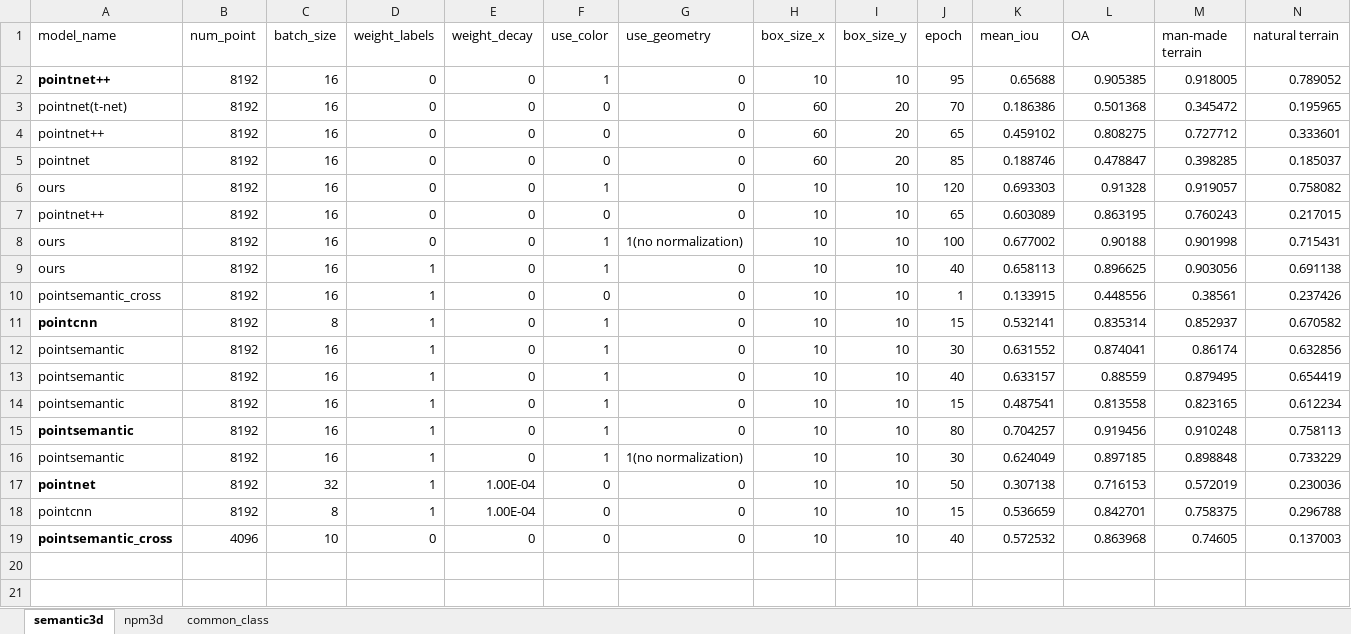
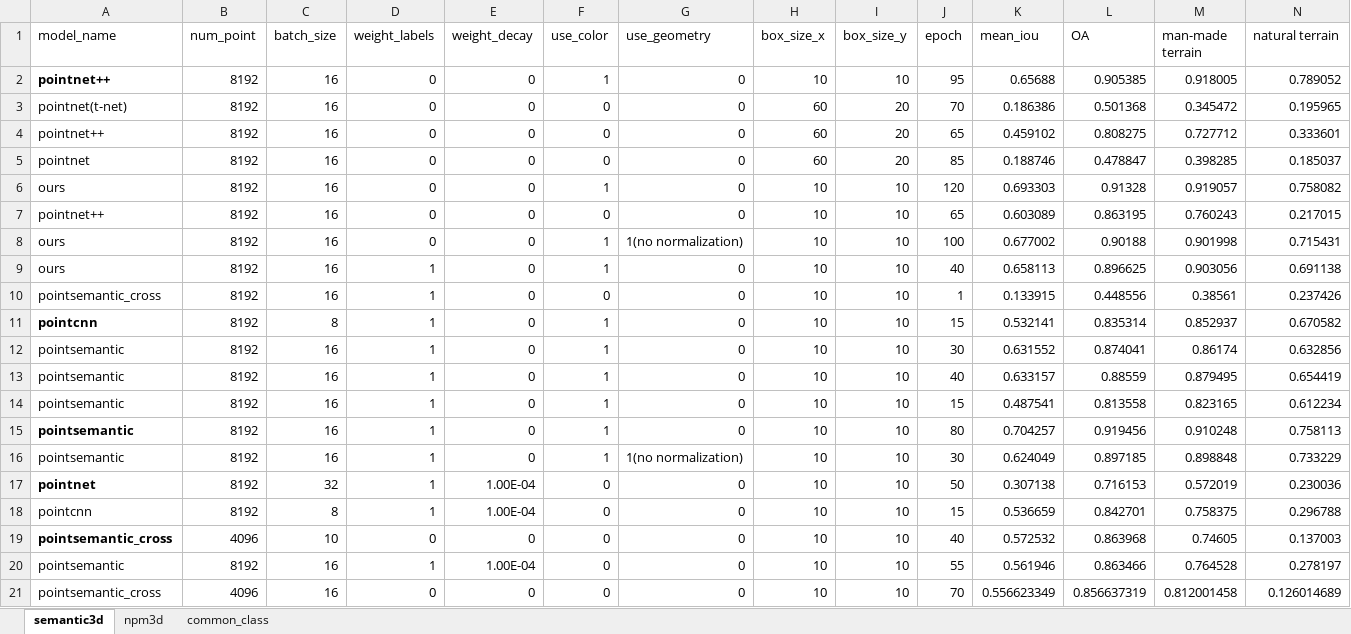
Before and after one commit to yixiaonaiheheima/master_graduation, an Excel workbook: results.xlsx, sheet semantic3d, drawn as a sheet; only a part is shown; values as stored, in another font and other column widths than the file's, no borders; rows hold the shown columns only; the diff names each change by its address in the sheet, - before the commit and + after, or states it on an @@ line.

```diff
--- a/results.xlsx (sheet semantic3d)
+++ b/results.xlsx (sheet semantic3d)
+row 20: pointsemantic | 8192 | 16 | 1 | 1.00E-04 | 0 | 0 | 10 | 10 | 55 | 0.561946 | 0.863466 | 0.764528 | 0.278197
+row 21: pointsemantic_cross | 4096 | 16 | 0 | 0 | 0 | 0 | 10 | 10 | 70 | 0.556623349 | 0.856637319 | 0.812001458 | 0.126014689
```
Also changed, not shown: sheet npm3d, sheet common_class, 13 other files.
